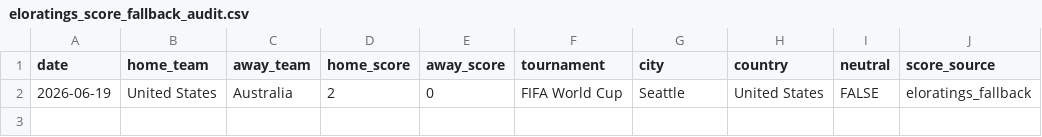
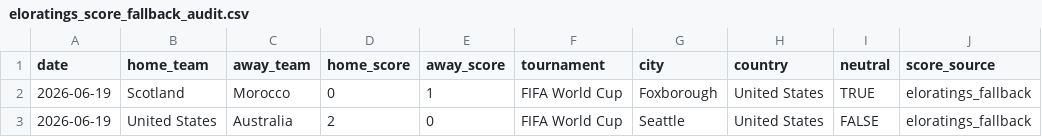
Before and after one commit to DavidZenz/xGelo, a CSV file: data/processed/eloratings_score_fallback_audit.csv, drawn as a sheet.

```diff
--- a/data/processed/eloratings_score_fallback_audit.csv
+++ b/data/processed/eloratings_score_fallback_audit.csv
@@ -1,2 +1,3 @@
 "date","home_team","away_team","home_score","away_score","tournament","city","country","neutral","score_source"
+2026-06-19,"Scotland","Morocco",0,1,"FIFA World Cup","Foxborough","United States",TRUE,"eloratings_fallback"
 2026-06-19,"United States","Australia",2,0,"FIFA World Cup","Seattle","United States",FALSE,"eloratings_fallback"
```
Also changed, not shown: outputs/dashboard/worldcup_group_probabilities.csv, outputs/dashboard/worldcup_match_forecasts.csv, 22 other files.
